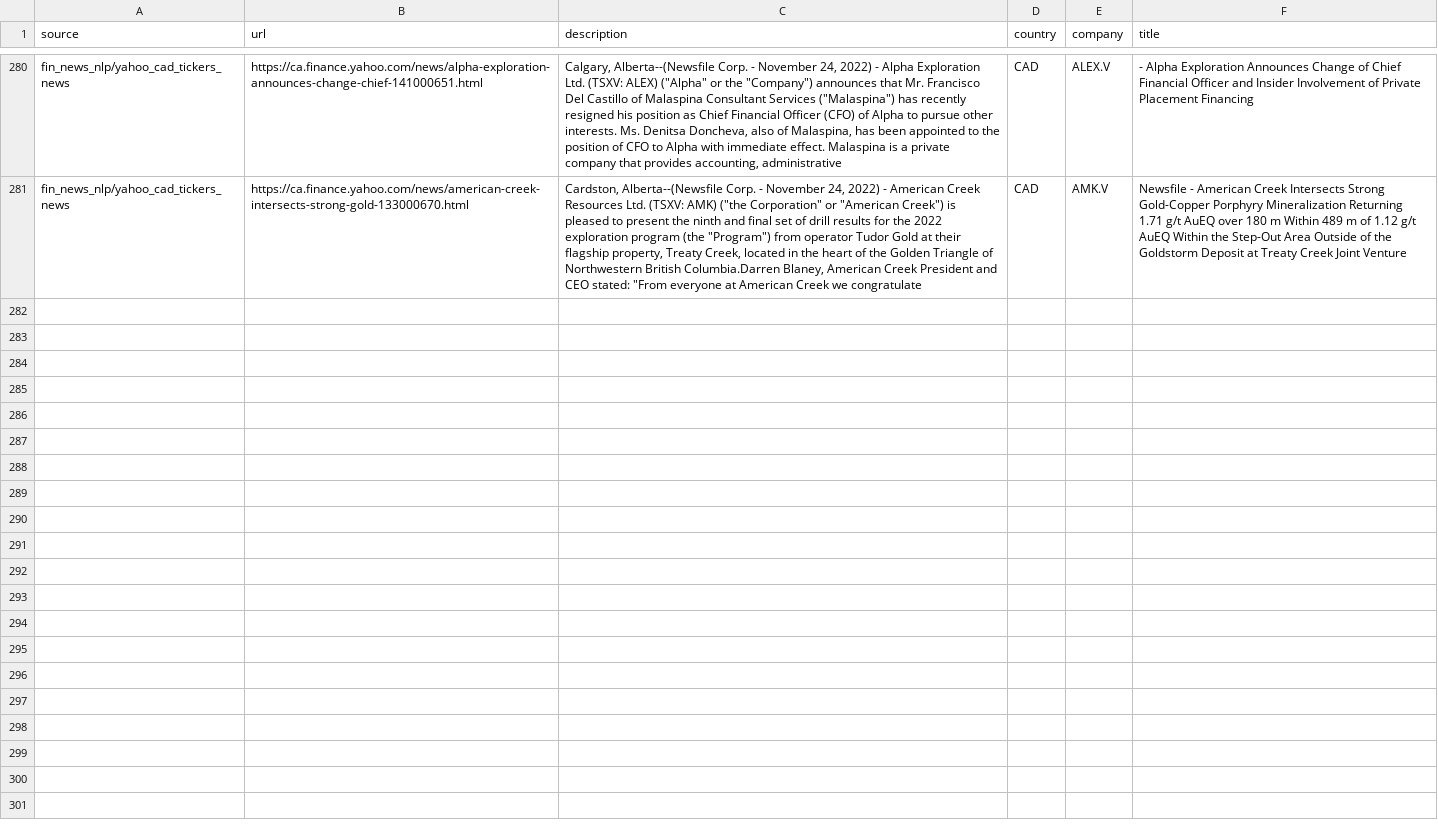
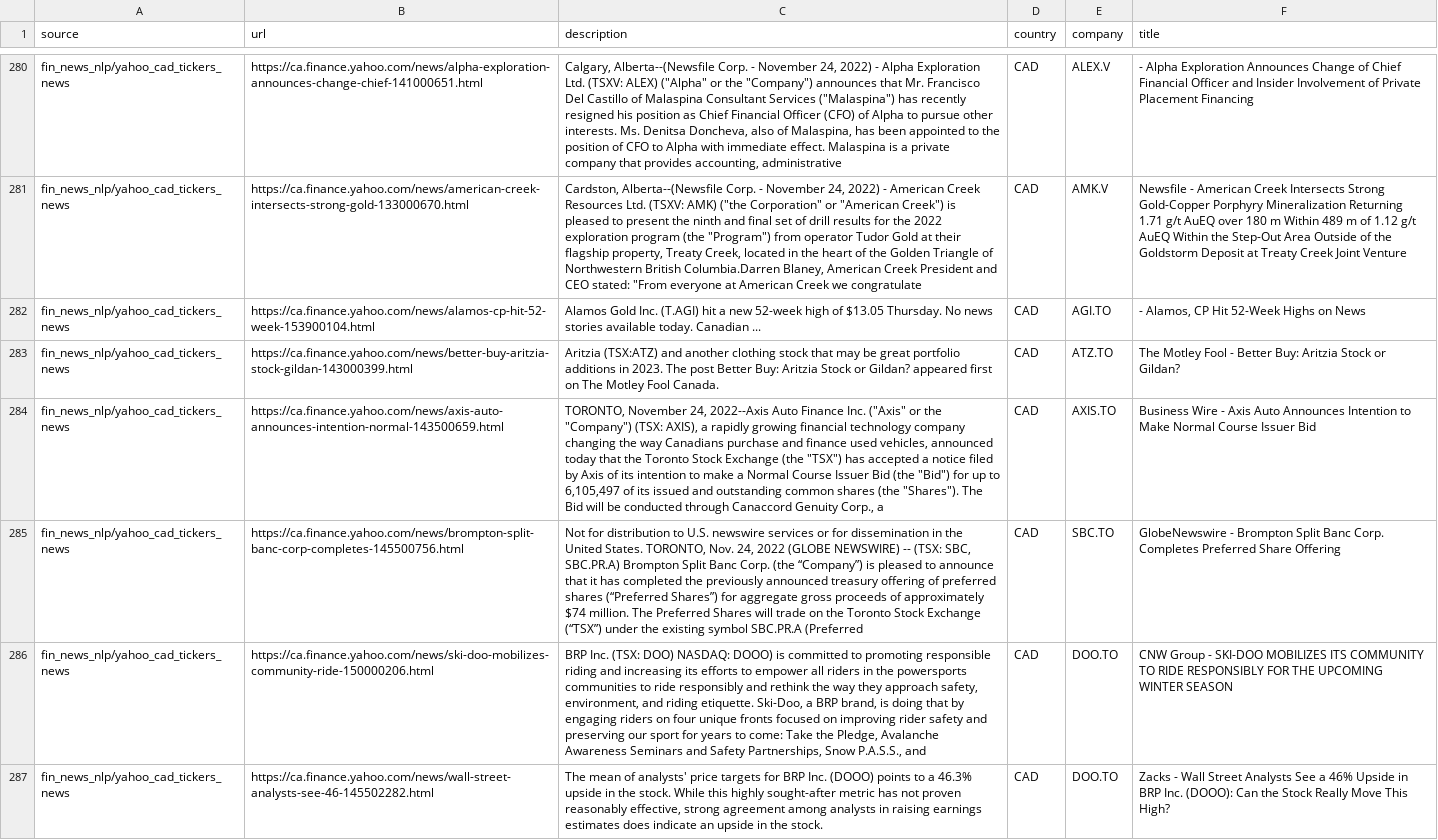
Before and after one commit to dli-invest/reccomendation-engine, a CSV file: ref/training/2022-11-24.csv, drawn as a sheet; only a part is shown, gaps mark what is left out; the diff covers the shown part only; the diff names each change by its address in the sheet, - before the commit and + after, or states it on an @@ line.

```diff
--- a/ref/training/2022-11-24.csv
+++ b/ref/training/2022-11-24.csv
+row 282: fin_news_nlp/yahoo_cad_tickers_news | https://ca.finance.yahoo.com/news/alamos-cp-hit-52-week-153900104.html | Alamos Gold Inc. (T.AGI) hit a new 52-week high of $13.05 Thursday. No news stories available today. Canadian ... | CAD | AGI.TO | - Alamos, CP Hit 52-Week Highs on News
+row 283: fin_news_nlp/yahoo_cad_tickers_news | https://ca.finance.yahoo.com/news/better-buy-aritzia-stock-gildan-143000399.html | Aritzia (TSX:ATZ) and another clothing stock that may be great portfolio additions in 2023. The post Better Buy: Aritzia Stock or Gildan? appeared first on The Motley Fool Canada. | CAD | ATZ.TO | The Motley Fool - Better Buy: Aritzia Stock or Gildan?
+row 284: fin_news_nlp/yahoo_cad_tickers_news | https://ca.finance.yahoo.com/news/axis-auto-announces-intention-normal-143500659.html | TORONTO, November 24, 2022--Axis Auto Finance Inc. ("Axis" or the "Company") (TSX: AXIS), a rapidly growing financial technology company changing the way Canadians purchase and finance used vehicles, announced today that the Toronto Stock Exchange (the "TSX") has accepted a notice filed by Axis of its intention to make a Normal Course Issuer Bid (the "Bid") for up to 6,105,497 of its issued and outstanding common shares (the "Shares"). The Bid will be conducted through Canaccord Genuity Corp., a | CAD | AXIS.TO | Business Wire - Axis Auto Announces Intention to Make Normal Course Issuer Bid
+row 285: fin_news_nlp/yahoo_cad_tickers_news | https://ca.finance.yahoo.com/news/brompton-split-banc-corp-completes-145500756.html | Not for distribution to U.S. newswire services or for dissemination in the United States. TORONTO, Nov. 24, 2022 (GLOBE NEWSWIRE) -- (TSX: SBC, SBC.PR.A) Brompton Split Banc Corp. (the “Company”) is pleased to announce that it has completed the previously announced treasury offering of preferred shares (“Preferred Shares”) for aggregate gross proceeds of approximately $74 million. The Preferred Shares will trade on the Toronto Stock Exchange (“TSX”) under the existing symbol SBC.PR.A (Preferred | CAD | SBC.TO | GlobeNewswire - Brompton Split Banc Corp. Completes Preferred Share Offering
+row 286: fin_news_nlp/yahoo_cad_tickers_news | https://ca.finance.yahoo.com/news/ski-doo-mobilizes-community-ride-150000206.html | BRP Inc. (TSX: DOO) NASDAQ: DOOO) is committed to promoting responsible riding and increasing its efforts to empower all riders in the powersports communities to ride responsibly and rethink the way they approach safety, environment, and riding etiquette. Ski-Doo, a BRP brand, is doing that by engaging riders on four unique fronts focused on improving rider safety and preserving our sport for years to come: Take the Pledge, Avalanche Awareness Seminars and Safety Partnerships, Snow P.A.S.S., and | CAD | DOO.TO | CNW Group - SKI-DOO MOBILIZES ITS COMMUNITY TO RIDE RESPONSIBLY FOR THE UPCOMING WINTER SEASON
+row 287: fin_news_nlp/yahoo_cad_tickers_news | https://ca.finance.yahoo.com/news/wall-street-analysts-see-46-145502282.html | The mean of analysts' price targets for BRP Inc. (DOOO) points to a 46.3% upside in the stock. While this highly sought-after metric has not proven reasonably effective, strong agreement among analysts in raising earnings estimates does indicate an upside in the stock. | CAD | DOO.TO | Zacks - Wall Street Analysts See a 46% Upside in BRP Inc. (DOOO): Can the Stock Really Move This High?
```
Also changed, not shown: 5 added rows elsewhere in this file, 1 other file.
